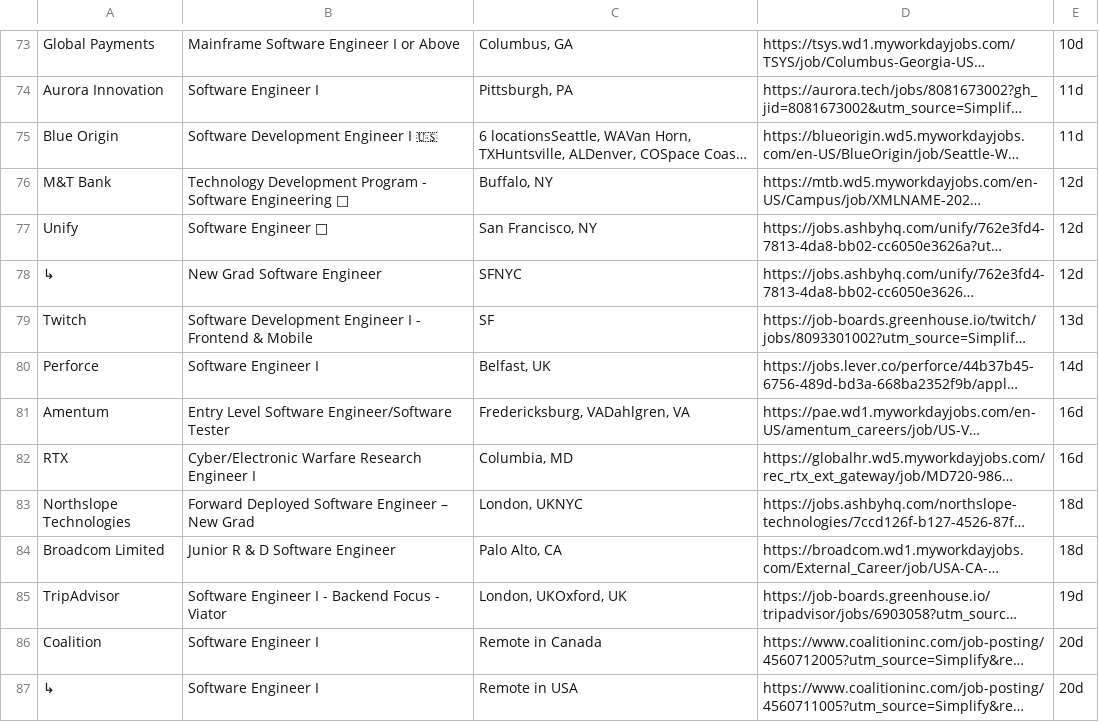
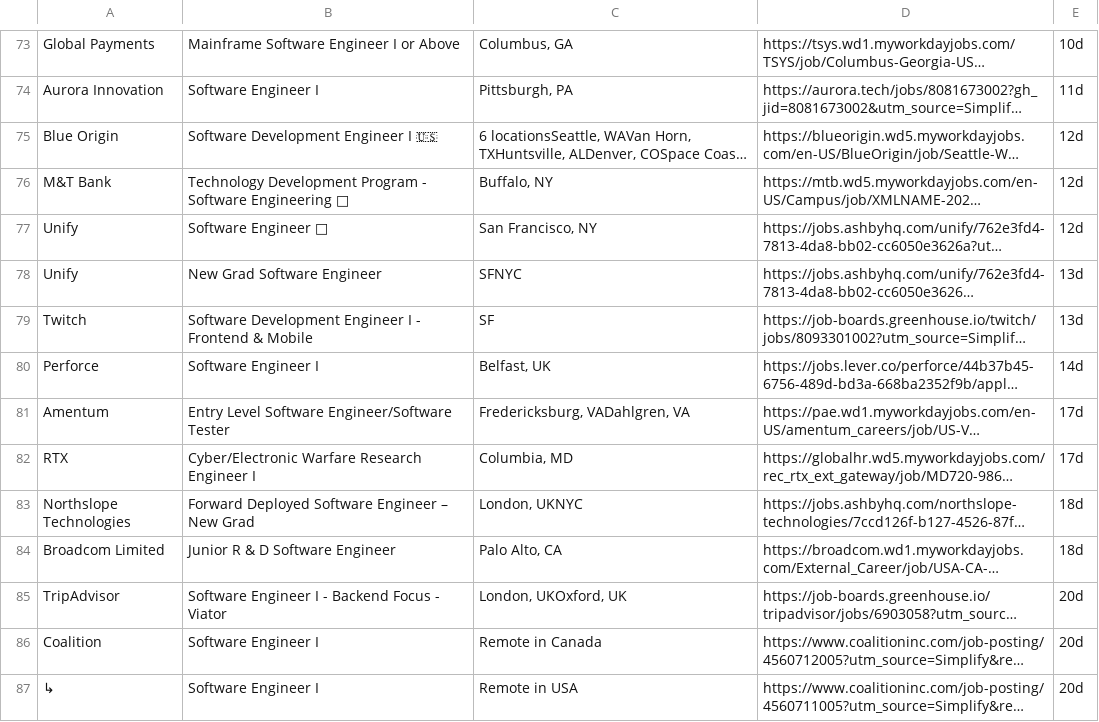
Before and after one commit to lenovocho86-code/job, a CSV file: scraped_jobs/new_grad.csv, drawn as a sheet; only a part is shown, gaps mark what is left out; long unchanged cells end in …; the diff covers the shown part only; the diff names each change by its address in the sheet, - before the commit and + after, or states it on an @@ line.

```diff
--- a/scraped_jobs/new_grad.csv
+++ b/scraped_jobs/new_grad.csv
-E75: 11d
+E75: 12d
-A78: ↳
+A78: Unify
-E78: 12d
+E78: 13d
-E81:E82: 16d
+E81:E82: 17d
-E85: 19d
+E85: 20d
```
Also changed, not shown: 16 edited cells elsewhere in this file.
